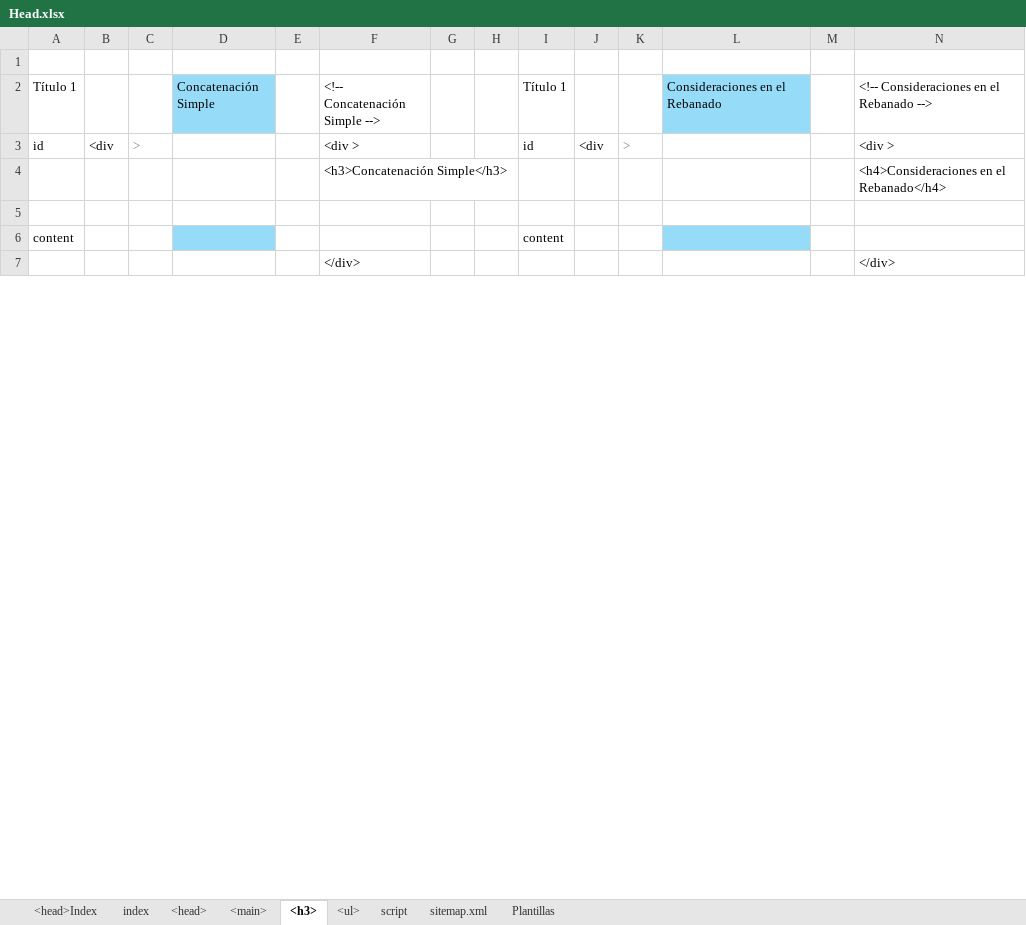
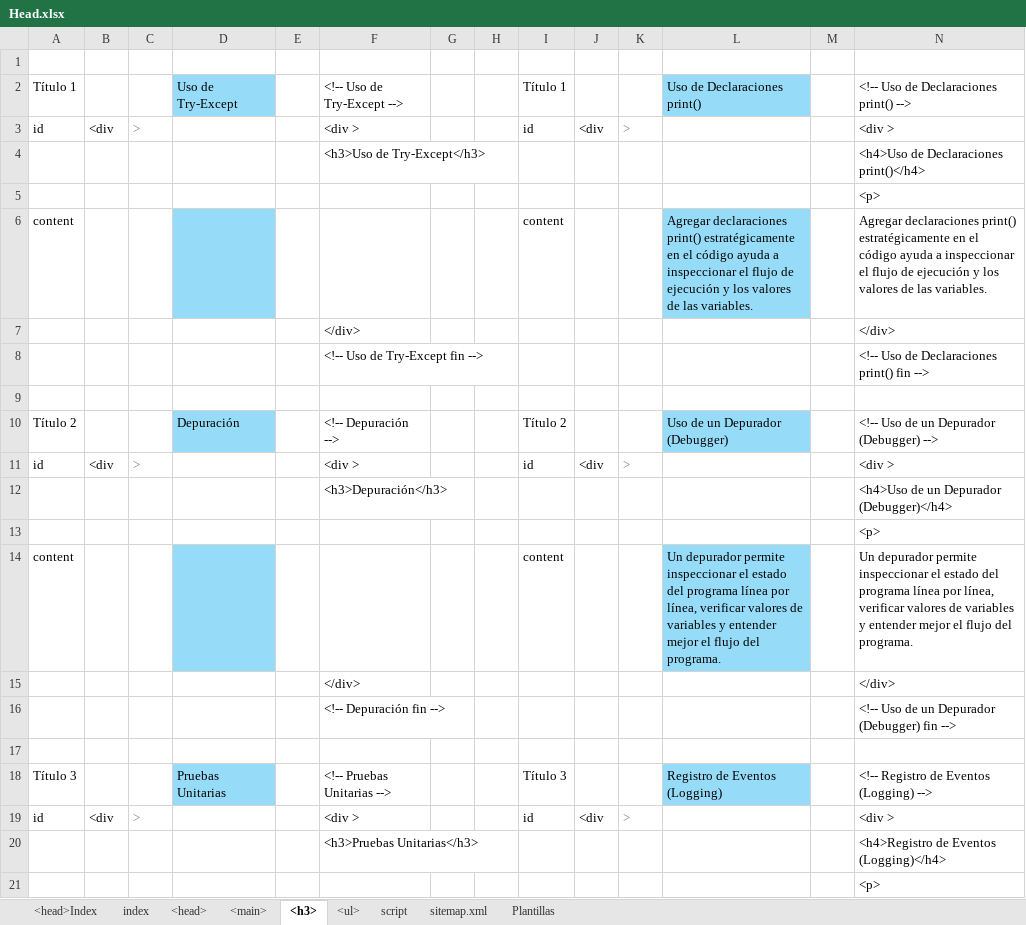
Before and after one commit to eduardoherreraf/PlantillaMiPagina, an Excel workbook: src/Head.xlsx, sheet <h3>, drawn as a sheet; only a part is shown; the shorter side is filled out with more unchanged rows; values as stored, in another font and other column widths than the file's, no borders; conditional formats not drawn; addresses are those after the commit; the diff covers the shown part only; the diff names each change by its address in the sheet, - before the commit and + after, or states it on an @@ line.

Commit message:
Add: cursoPython3@0602_errores-el_pan_diario_del_programador.html

```diff
--- a/src/Head.xlsx (sheet <h3>)
+++ b/src/Head.xlsx (sheet <h3>)
-D2: Concatenación Simple
+D2: Uso de Try-Except
-F2: <!-- Concatenación Simple -->
+F2: <!-- Uso de Try-Except -->
-L2: Consideraciones en el Rebanado
+L2: Uso de Declaraciones print()
-N2: <!-- Consideraciones en el Rebanado -->
+N2: <!-- Uso de Declaraciones print() -->
+row 4:  |  |  |  |  | <h3>Uso de Try-Except</h3> |  |  |  |  |  |  |  | <h4>Uso de Declaraciones print()</h4>
+row 5:  |  |  |  |  |  |  |  |  |  |  |  |  | <p>
+row 6: content |  |  |  |  |  |  |  | content |  |  | Agregar declaraciones print() estratégicamente en el código ayuda a inspeccionar el flujo de ejecución y los valores de las variables. |  | Agregar declaraciones print() estratégicamente en el código ayuda a inspeccionar el flujo de ejecución y los valores de las variables.
@@ row 15 moved to row 7: </div> @@
+row 8:  |  |  |  |  | <!-- Uso de Try-Except fin --> |  |  |  |  |  |  |  | <!-- Uso de Declaraciones print() fin -->
-row 9:  |  |  |  |  | <h3>Concatenación Simple</h3> |  |  |  |  |  |  |  | <h4>Consideraciones en el Rebanado</h4>
+row 9: (empty)
+row 10: Título 2 |  |  | Depuración |  | <!-- Depuración --> |  |  | Título 2 |  |  | Uso de un Depurador (Debugger) |  | <!-- Uso de un Depurador (Debugger) -->
+row 12:  |  |  |  |  | <h3>Depuración</h3> |  |  |  |  |  |  |  | <h4>Uso de un Depurador (Debugger)</h4>
+row 13:  |  |  |  |  |  |  |  |  |  |  |  |  | <p>
+row 14: content |  |  |  |  |  |  |  | content |  |  | Un depurador permite inspeccionar el estado del programa línea por línea, verificar valores de variables y entender mejor el flujo del programa. |  | Un depurador permite inspeccionar el estado del programa línea por línea, verificar valores de variables y entender mejor el flujo del programa.
@@ row 23 moved to row 15: </div> @@
+row 16:  |  |  |  |  | <!-- Depuración fin --> |  |  |  |  |  |  |  | <!-- Uso de un Depurador (Debugger) fin -->
+row 17: (empty)
+row 18: Título 3 |  |  | Pruebas Unitarias |  | <!-- Pruebas Unitarias --> |  |  | Título 3 |  |  | Registro de Eventos (Logging) |  | <!-- Registro de Eventos (Logging) -->
+row 20:  |  |  |  |  | <h3>Pruebas Unitarias</h3> |  |  |  |  |  |  |  | <h4>Registro de Eventos (Logging)</h4>
+row 21:  |  |  |  |  |  |  |  |  |  |  |  |  | <p>
```
Also changed, not shown: 17 added rows, 30 removed rows, 6 moved rows and 1 edited cell elsewhere in this sheet, sheet <ul>, sheet <main>, sheet <head>, formulas that keep their value, 3 other files.
